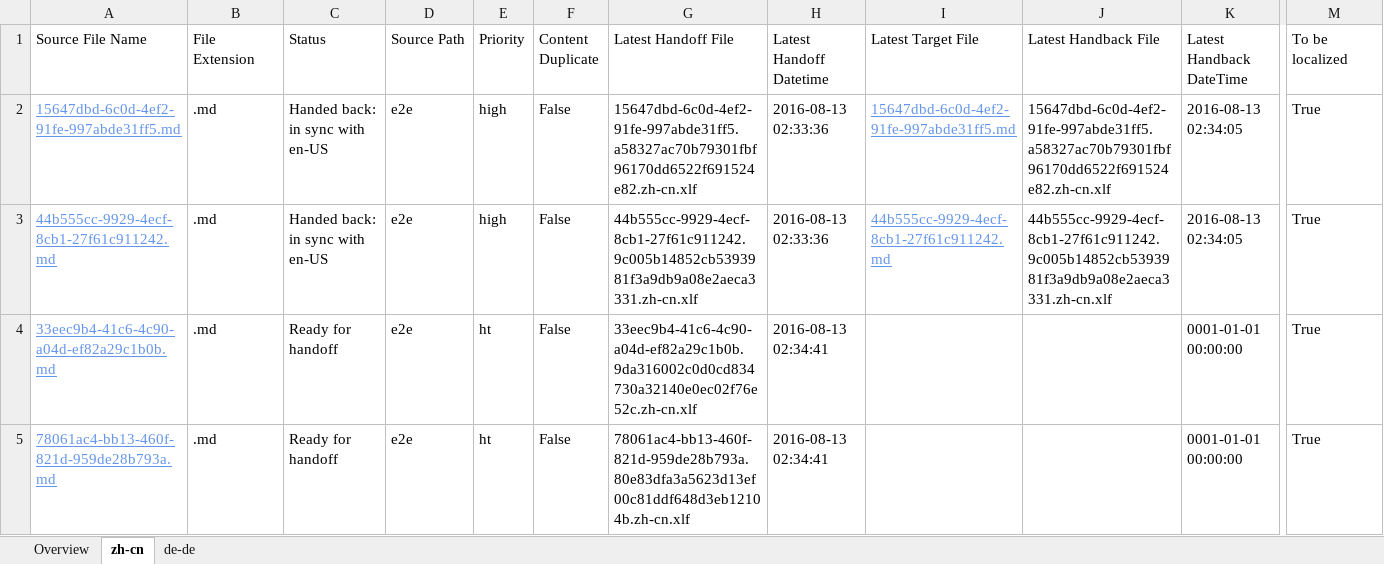
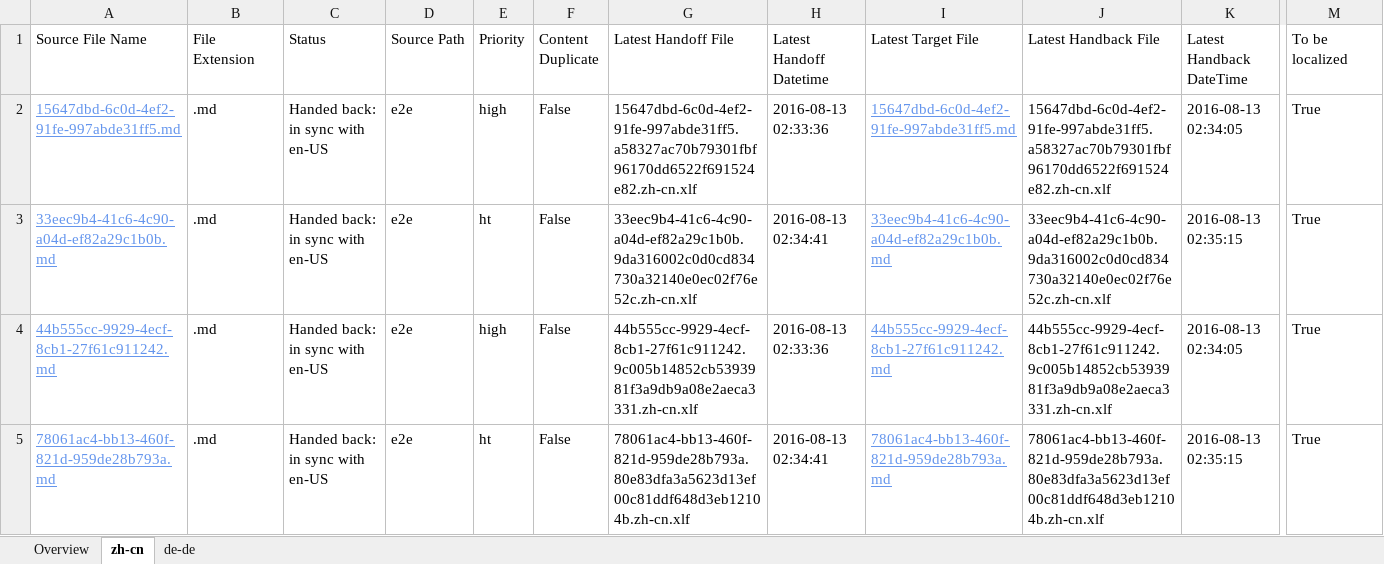
Before and after one commit to OpenLocalizationTestOrg/olhandback-e2e, an Excel workbook: ol-handback/OpenLocalizationTestOrg/oltest/ci/localization-status.xlsx, sheet zh-cn, drawn as a sheet; only a part is shown, gaps mark what is left out; values as stored, in another font and other column widths than the file's, no borders; table styles not drawn; removed rows and columns are numbered as before the commit, all else as after; rows hold the shown columns only; the diff names each change by its address in the sheet, - before the commit and + after, or states it on an @@ line.

Commit message:
Generate Report for Handback

```diff
--- a/ol-handback/OpenLocalizationTestOrg/oltest/ci/localization-status.xlsx (sheet zh-cn)
+++ b/ol-handback/OpenLocalizationTestOrg/oltest/ci/localization-status.xlsx (sheet zh-cn)
+row 3: 33eec9b4-41c6-4c90-a04d-ef82a29c1b0b.md | .md | Handed back: in sync with en-US | e2e | ht | False | 33eec9b4-41c6-4c90-a04d-ef82a29c1b0b.9da316002c0d0cd834730a32140e0ec02f76e52c.zh-cn.xlf | 2016-08-13 02:34:41 | 33eec9b4-41c6-4c90-a04d-ef82a29c1b0b.md | 33eec9b4-41c6-4c90-a04d-ef82a29c1b0b.9da316002c0d0cd834730a32140e0ec02f76e52c.zh-cn.xlf | 2016-08-13 02:35:15 | True
-row 4: 33eec9b4-41c6-4c90-a04d-ef82a29c1b0b.md | .md | Ready for handoff | e2e | ht | False | 33eec9b4-41c6-4c90-a04d-ef82a29c1b0b.9da316002c0d0cd834730a32140e0ec02f76e52c.zh-cn.xlf | 2016-08-13 02:34:41 |  |  | 0001-01-01 00:00:00 | True
-C5 (Status): Ready for handoff
+C5 (Status): Handed back: in sync with en-US
-I5 (Latest Target File): (empty)
+I5 (Latest Target File): 78061ac4-bb13-460f-821d-959de28b793a.md
-J5 (Latest Handback File): (empty)
+J5 (Latest Handback File): 78061ac4-bb13-460f-821d-959de28b793a.80e83dfa3a5623d13ef00c81ddf648d3eb12104b.zh-cn.xlf
-K5 (Latest Handback DateTime): 0001-01-01 00:00:00
+K5 (Latest Handback DateTime): 2016-08-13 02:35:15
```
Also changed, not shown: sheet de-de, sheet Overview, 1 other file.
